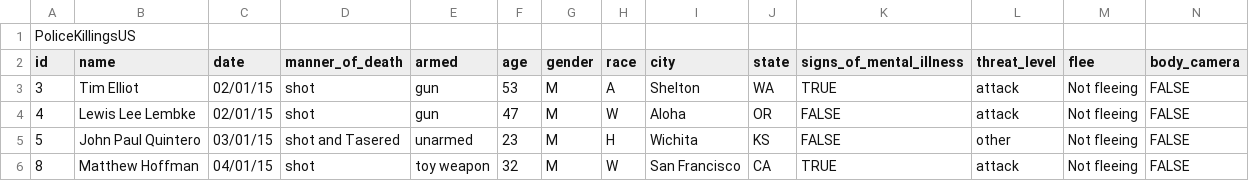
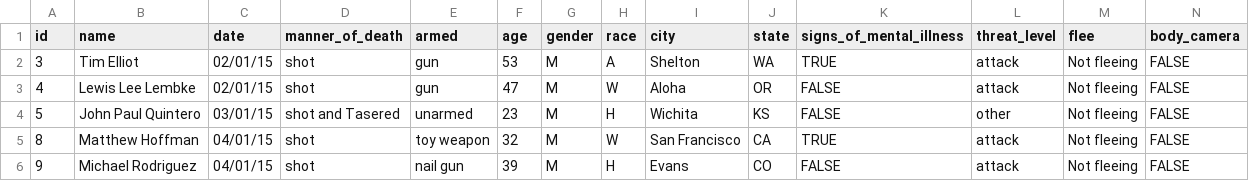
Before and after one commit to mee-kell/Deep-Unlearning, a CSV file: PoliceKillingsUS.csv, drawn as a sheet; only a part is shown; the shorter side is filled out with more unchanged rows.

Commit message:
Update PoliceKillingsUS.csv

```diff
--- a/PoliceKillingsUS.csv
+++ b/PoliceKillingsUS.csv
@@ -1,2 +1 @@
-PoliceKillingsUS
 id,name,date,manner_of_death,armed,age,gender,race,city,state,signs_of_mental_illness,threat_level,flee,body_camera
```
